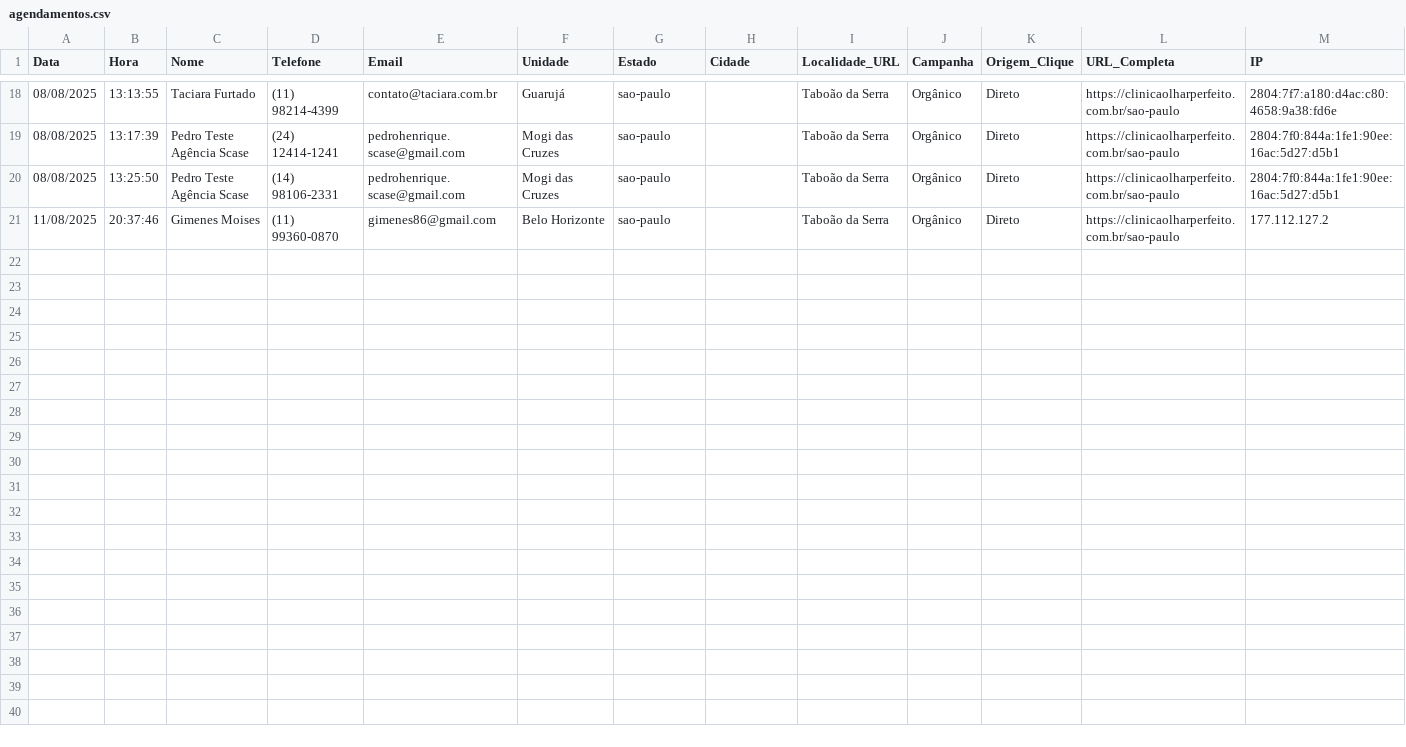
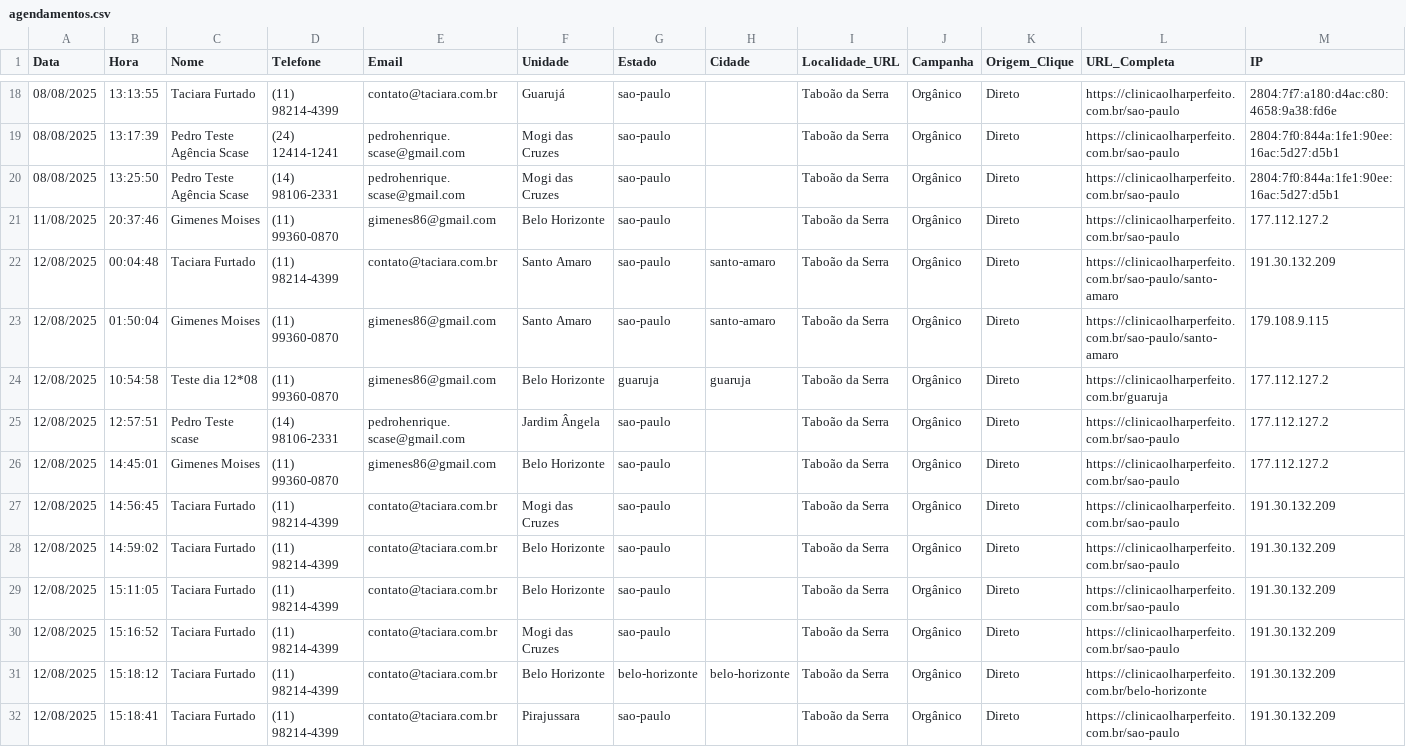
Before and after one commit to taciara/clinicaolharperfeito, a CSV file: agendamentos.csv, drawn as a sheet; only a part is shown, gaps mark what is left out; rows hold the shown columns only; the diff names each change by its address in the sheet, - before the commit and + after, or states it on an @@ line.

```diff
--- a/agendamentos.csv
+++ b/agendamentos.csv
+row 22: 12/08/2025 | 00:04:48 | Taciara Furtado | (11) 98214-4399 | contato@taciara.com.br | Santo Amaro | sao-paulo | santo-amaro | Taboão da Serra | Orgânico | Direto | https://clinicaolharperfeito.com.br/sao-paulo/santo-amaro | 191.30.132.209
+row 23: 12/08/2025 | 01:50:04 | Gimenes Moises | (11) 99360-0870 | gimenes86@gmail.com | Santo Amaro | sao-paulo | santo-amaro | Taboão da Serra | Orgânico | Direto | https://clinicaolharperfeito.com.br/sao-paulo/santo-amaro | 179.108.9.115
+row 24: 12/08/2025 | 10:54:58 | Teste dia 12*08 | (11) 99360-0870 | gimenes86@gmail.com | Belo Horizonte | guaruja | guaruja | Taboão da Serra | Orgânico | Direto | https://clinicaolharperfeito.com.br/guaruja | 177.112.127.2
+row 25: 12/08/2025 | 12:57:51 | Pedro Teste scase | (14) 98106-2331 | pedrohenrique.scase@gmail.com | Jardim Ângela | sao-paulo |  | Taboão da Serra | Orgânico | Direto | https://clinicaolharperfeito.com.br/sao-paulo | 177.112.127.2
+row 26: 12/08/2025 | 14:45:01 | Gimenes Moises | (11) 99360-0870 | gimenes86@gmail.com | Belo Horizonte | sao-paulo |  | Taboão da Serra | Orgânico | Direto | https://clinicaolharperfeito.com.br/sao-paulo | 177.112.127.2
+row 27: 12/08/2025 | 14:56:45 | Taciara Furtado | (11) 98214-4399 | contato@taciara.com.br | Mogi das Cruzes | sao-paulo |  | Taboão da Serra | Orgânico | Direto | https://clinicaolharperfeito.com.br/sao-paulo | 191.30.132.209
+row 28: 12/08/2025 | 14:59:02 | Taciara Furtado | (11) 98214-4399 | contato@taciara.com.br | Belo Horizonte | sao-paulo |  | Taboão da Serra | Orgânico | Direto | https://clinicaolharperfeito.com.br/sao-paulo | 191.30.132.209
+row 29: 12/08/2025 | 15:11:05 | Taciara Furtado | (11) 98214-4399 | contato@taciara.com.br | Belo Horizonte | sao-paulo |  | Taboão da Serra | Orgânico | Direto | https://clinicaolharperfeito.com.br/sao-paulo | 191.30.132.209
+row 30: 12/08/2025 | 15:16:52 | Taciara Furtado | (11) 98214-4399 | contato@taciara.com.br | Mogi das Cruzes | sao-paulo |  | Taboão da Serra | Orgânico | Direto | https://clinicaolharperfeito.com.br/sao-paulo | 191.30.132.209
+row 31: 12/08/2025 | 15:18:12 | Taciara Furtado | (11) 98214-4399 | contato@taciara.com.br | Belo Horizonte | belo-horizonte | belo-horizonte | Taboão da Serra | Orgânico | Direto | https://clinicaolharperfeito.com.br/belo-horizonte | 191.30.132.209
+row 32: 12/08/2025 | 15:18:41 | Taciara Furtado | (11) 98214-4399 | contato@taciara.com.br | Pirajussara | sao-paulo |  | Taboão da Serra | Orgânico | Direto | https://clinicaolharperfeito.com.br/sao-paulo | 191.30.132.209
```
Also changed, not shown: 4 other files.
